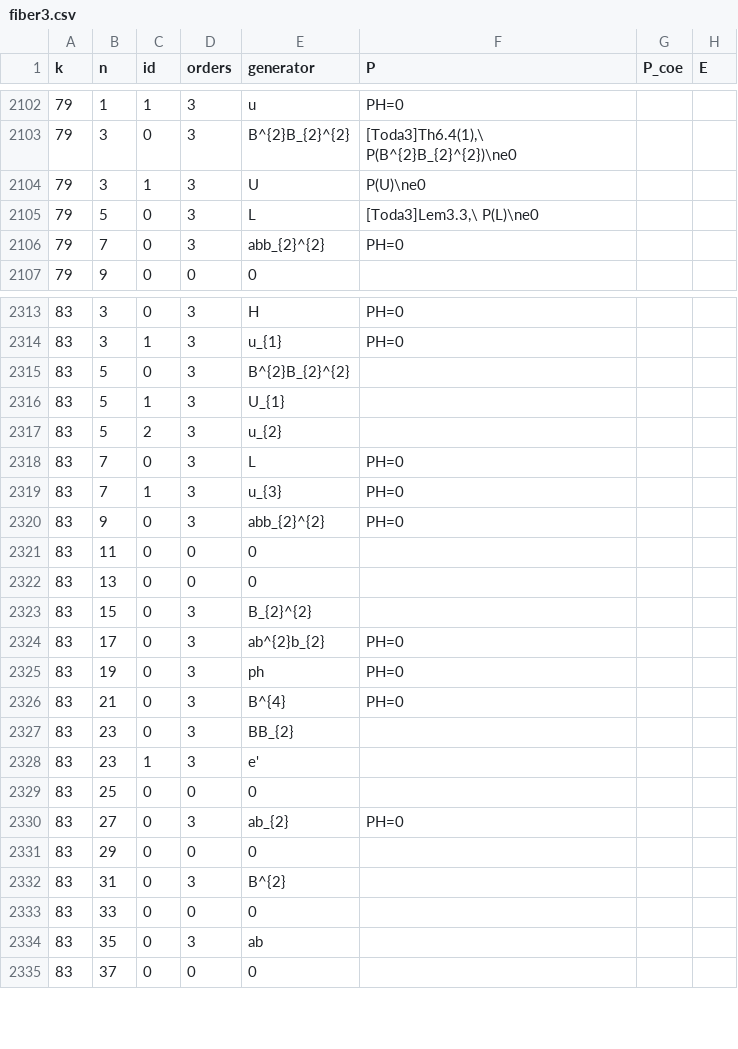
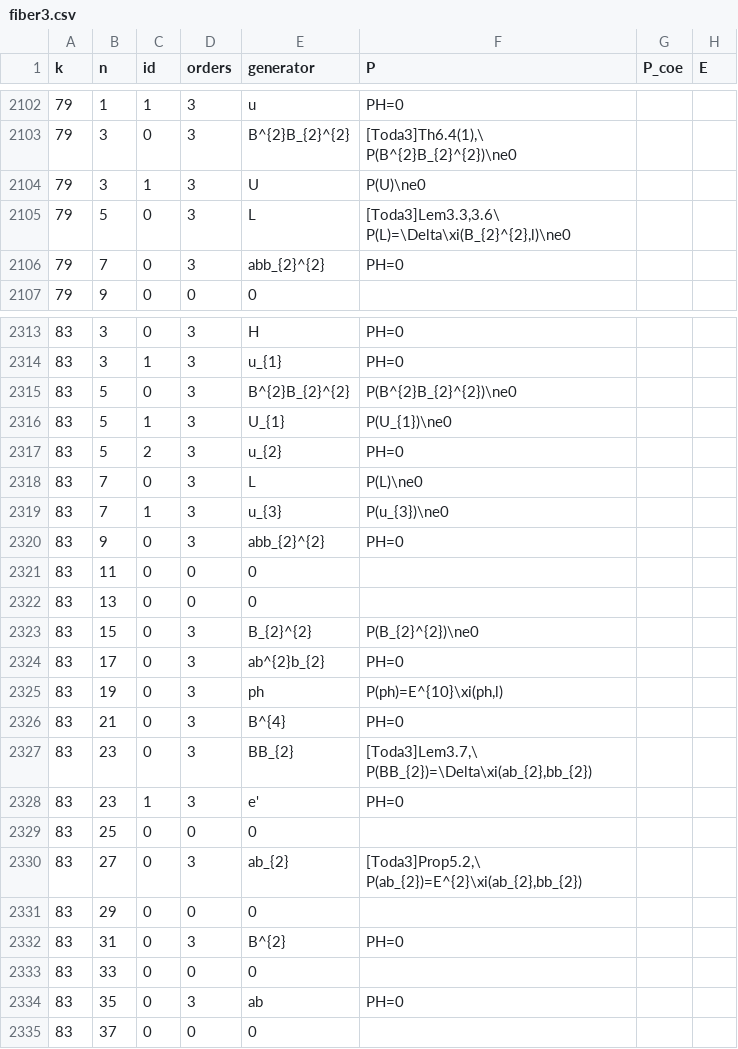
Before and after one commit to akebono03/Images-of-Generators-under-Homomorphisms-of-Double-EHP-Exact-Sequences, a CSV file: fiber3.csv, drawn as a sheet; only a part is shown, gaps mark what is left out; the diff names each change by its address in the sheet, - before the commit and + after, or states it on an @@ line.

```diff
--- a/fiber3.csv
+++ b/fiber3.csv
-F2105 (P): [Toda3]Lem3.3,\ P(L)\ne0
+F2105 (P): [Toda3]Lem3.3,3.6\ P(L)=\Delta\xi(B_{2}^{2},l)\ne0
-F2315 (P): (empty)
+F2315 (P): P(B^{2}B_{2}^{2})\ne0
-F2316 (P): (empty)
+F2316 (P): P(U_{1})\ne0
-F2317 (P): (empty)
+F2317 (P): PH=0
-F2318 (P): PH=0
+F2318 (P): P(L)\ne0
-F2319 (P): PH=0
+F2319 (P): P(u_{3})\ne0
-F2323 (P): (empty)
+F2323 (P): P(B_{2}^{2})\ne0
-F2325 (P): PH=0
+F2325 (P): P(ph)=E^{10}\xi(ph,l)
-F2327 (P): (empty)
+F2327 (P): [Toda3]Lem3.7,\ P(BB_{2})=\Delta\xi(ab_{2},bb_{2})
-F2328 (P): (empty)
+F2328 (P): PH=0
-F2330 (P): PH=0
+F2330 (P): [Toda3]Prop5.2,\ P(ab_{2})=E^{2}\xi(ab_{2},bb_{2})
-F2332 (P): (empty)
+F2332 (P): PH=0
-F2334 (P): (empty)
+F2334 (P): PH=0
```
Also changed, not shown: generator3.csv, sphere3.csv, 3 other files.
